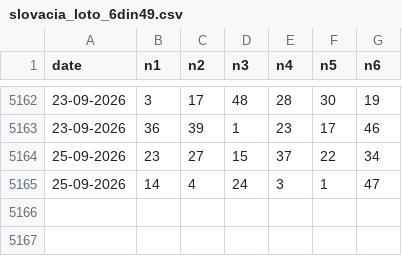
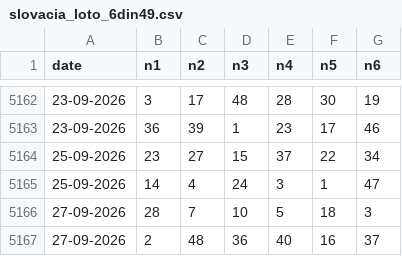
Before and after one commit to ciprianbodu/LOTO, a CSV file: _ISTORIC/externe/slovacia_loto_6din49.csv, drawn as a sheet; only a part is shown, gaps mark what is left out.

Commit message:
auto: update istoric extrageri

```diff
--- a/_ISTORIC/externe/slovacia_loto_6din49.csv
+++ b/_ISTORIC/externe/slovacia_loto_6din49.csv
@@ -5165 +5165,3 @@ date,n1,n2,n3,n4,n5,n6
 25-09-2026,14,4,24,3,1,47
+27-09-2026,28,7,10,5,18,3
+27-09-2026,2,48,36,40,16,37
```
Also changed, not shown: _ISTORIC/externe/ungaria_hatoslotto_6din45.csv.
